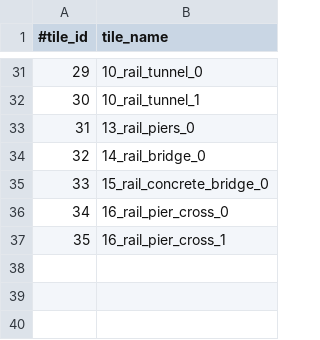
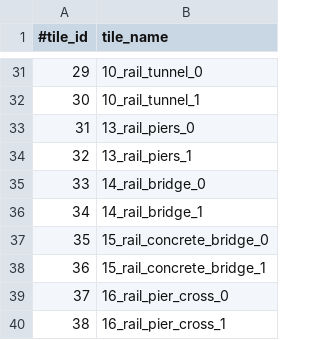
Before and after one commit to ramakarl/just_math, a CSV file: math_belief_prop/assets/rail_name.csv, drawn as a sheet; only a part is shown, gaps mark what is left out; addresses are those after the commit; the diff names each change by its address in the sheet, - before the commit and + after, or states it on an @@ line.

```diff
--- a/math_belief_prop/assets/rail_name.csv
+++ b/math_belief_prop/assets/rail_name.csv
+row 34: 32 | 13_rail_piers_1
@@ column A (#tile_id) renumbered from row 35 down @@
+row 36: 34 | 14_rail_bridge_1
+row 38: 36 | 15_rail_concrete_bridge_1
```
Also changed, not shown: 3 other files.
